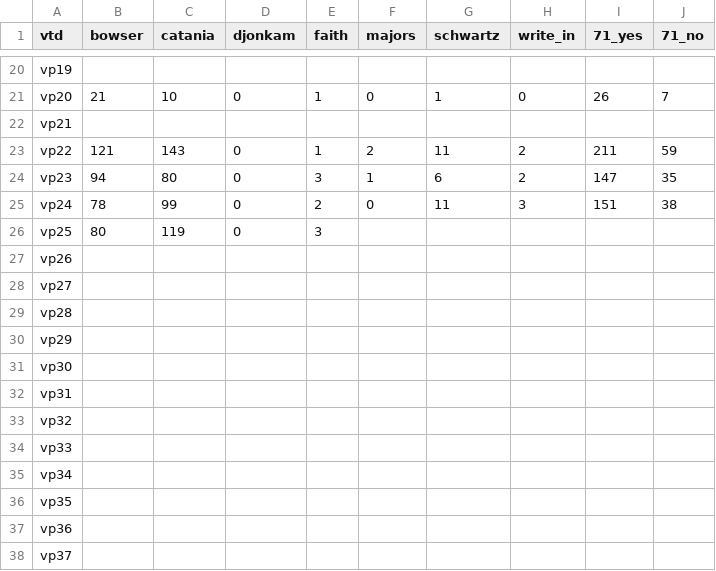
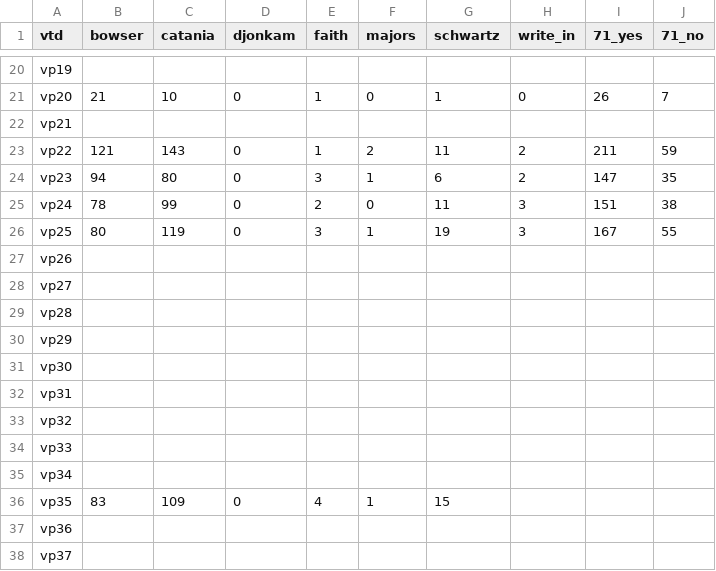
Before and after one commit to cmgiven/open-election-map, a CSV file: data/results.csv, drawn as a sheet; only a part is shown, gaps mark what is left out.

Commit message:
Auto-update

```diff
--- a/data/results.csv
+++ b/data/results.csv
@@ -25,3 +25,3 @@ vp23,94,80,0,3,1,6,2,147,35
 vp24,78,99,0,2,0,11,3,151,38
-vp25,80,119,0,3,,,,,
+vp25,80,119,0,3,1,19,3,167,55
 vp26,,,,,,,,,
@@ -35,3 +35,3 @@ vp33,,,,,,,,,
 vp34,,,,,,,,,
-vp35,,,,,,,,,
+vp35,83,109,0,4,1,15,,,
 vp36,,,,,,,,,
```
